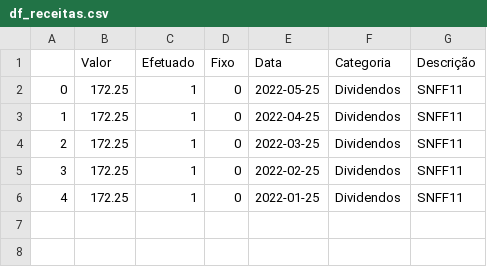
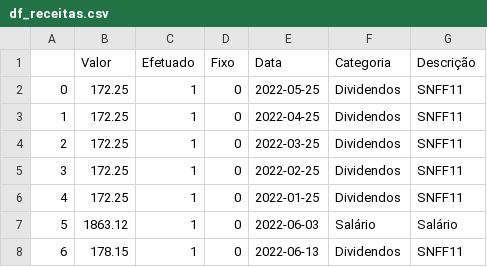
Before and after one commit to rikemorais/rikemorais.mybudget, a CSV file: df_receitas.csv, drawn as a sheet.

```diff
--- a/df_receitas.csv
+++ b/df_receitas.csv
@@ -6 +6,3 @@
 4,172.25,1,0,2022-01-25,Dividendos,SNFF11
+5,1863.12,1,0,2022-06-03,Salário,Salário
+6,178.15,1,0,2022-06-13,Dividendos,SNFF11
```
Also changed, not shown: 2 other files.
